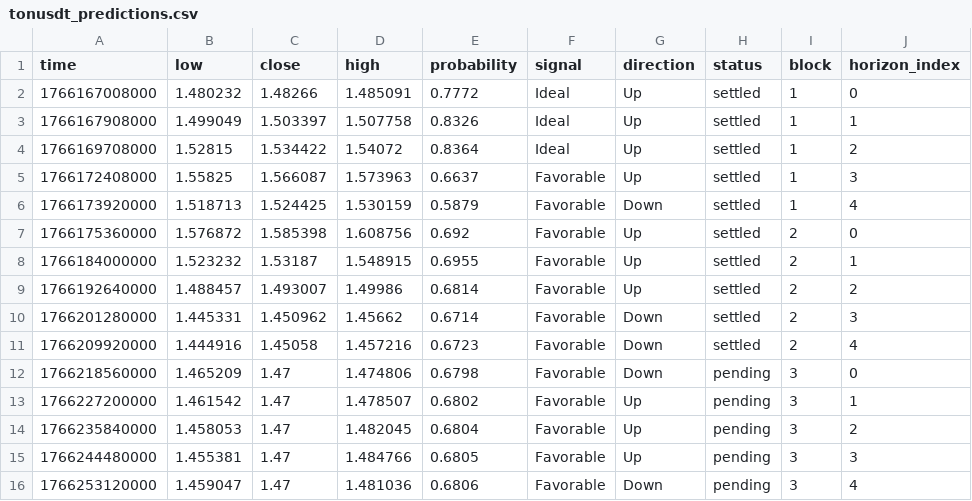
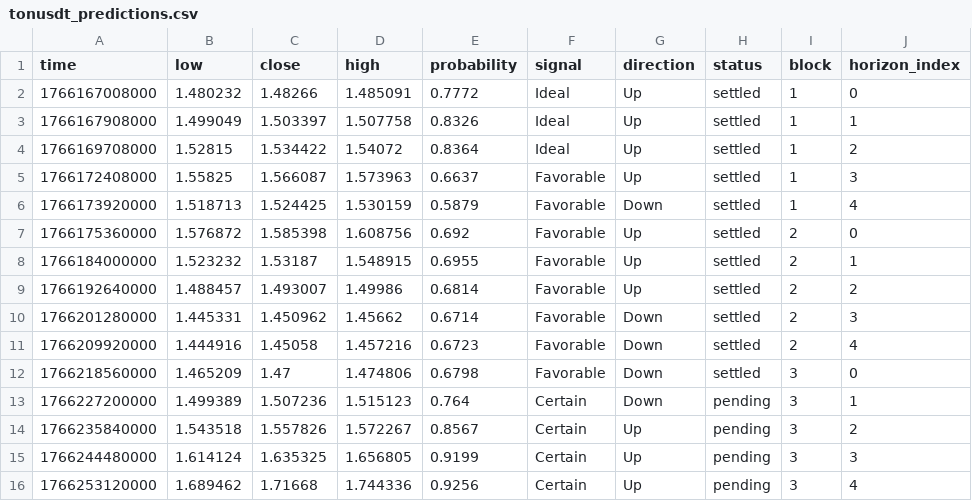
Before and after one commit to Cipherion-Market-Research/abacus-trading-view, a CSV file: data/crypto/tonusdt_predictions.csv, drawn as a sheet.

```diff
--- a/data/crypto/tonusdt_predictions.csv
+++ b/data/crypto/tonusdt_predictions.csv
@@ -11,6 +11,6 @@ time,low,close,high,probability,signal,direction,status,block,horizon_index
 1766209920000,1.444916,1.45058,1.457216,0.6723,Favorable,Down,settled,2,4
-1766218560000,1.465209,1.47,1.474806,0.6798,Favorable,Down,pending,3,0
-1766227200000,1.461542,1.47,1.478507,0.6802,Favorable,Up,pending,3,1
-1766235840000,1.458053,1.47,1.482045,0.6804,Favorable,Up,pending,3,2
-1766244480000,1.455381,1.47,1.484766,0.6805,Favorable,Up,pending,3,3
-1766253120000,1.459047,1.47,1.481036,0.6806,Favorable,Down,pending,3,4
+1766218560000,1.465209,1.47,1.474806,0.6798,Favorable,Down,settled,3,0
+1766227200000,1.499389,1.507236,1.515123,0.764,Certain,Down,pending,3,1
+1766235840000,1.543518,1.557826,1.572267,0.8567,Certain,Up,pending,3,2
+1766244480000,1.614124,1.635325,1.656805,0.9199,Certain,Up,pending,3,3
+1766253120000,1.689462,1.71668,1.744336,0.9256,Certain,Up,pending,3,4
```
Also changed, not shown: data/crypto/atomusdt_predictions.csv, data/crypto/dotusdt_predictions.csv, 11 other files.
